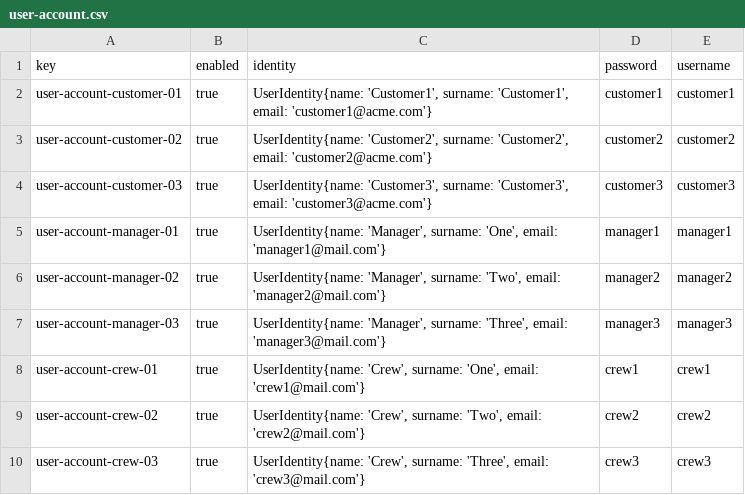
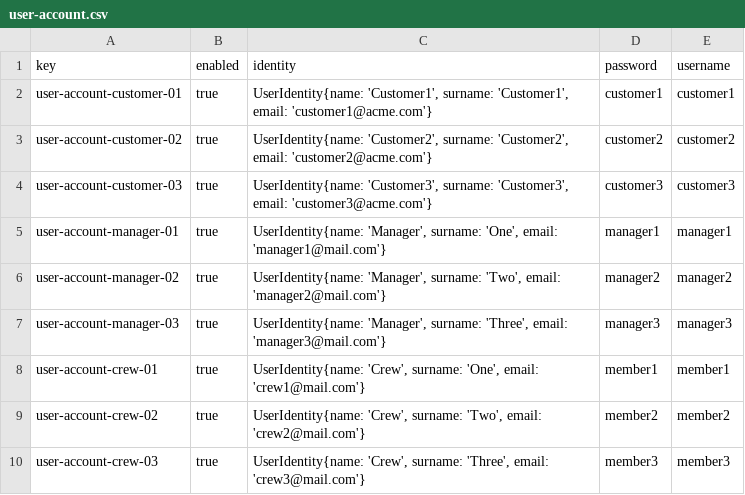
Before and after one commit to DP2-C1-055/Acme-ANS-C2, a CSV file: src/main/resources/WEB-INF/data/sample-02/user-account.csv, drawn as a sheet.

```diff
--- a/src/main/resources/WEB-INF/data/sample-02/user-account.csv
+++ b/src/main/resources/WEB-INF/data/sample-02/user-account.csv
@@ -7,4 +7,4 @@ user-account-manager-02,true,"UserIdentity{name: 'Manager', surname: 'Two', emai
 user-account-manager-03,true,"UserIdentity{name: 'Manager', surname: 'Three', email: 'manager3@mail.com'}",manager3,manager3
-user-account-crew-01,true,"UserIdentity{name: 'Crew', surname: 'One', email: 'crew1@mail.com'}",crew1,crew1
-user-account-crew-02,true,"UserIdentity{name: 'Crew', surname: 'Two', email: 'crew2@mail.com'}",crew2,crew2
-user-account-crew-03,true,"UserIdentity{name: 'Crew', surname: 'Three', email: 'crew3@mail.com'}",crew3,crew3
+user-account-crew-01,true,"UserIdentity{name: 'Crew', surname: 'One', email: 'crew1@mail.com'}",member1,member1
+user-account-crew-02,true,"UserIdentity{name: 'Crew', surname: 'Two', email: 'crew2@mail.com'}",member2,member2
+user-account-crew-03,true,"UserIdentity{name: 'Crew', surname: 'Three', email: 'crew3@mail.com'}",member3,member3
```
Also changed, not shown: src/main/resources/WEB-INF/data/sample-02/assignment.csv, 11 other files.
